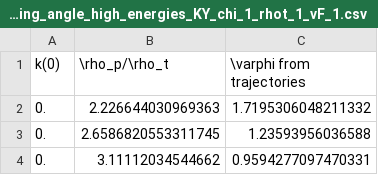
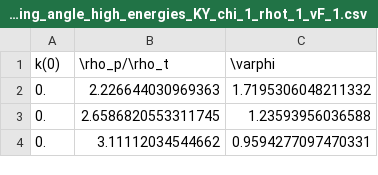
Before and after one commit to hallerinos/black_hole_mirages, a CSV file: codes/lensing_angle_high_energies_KY_chi_1_rhot_1_vF_1.csv, drawn as a sheet; only a part is shown.

```diff
--- a/codes/lensing_angle_high_energies_KY_chi_1_rhot_1_vF_1.csv
+++ b/codes/lensing_angle_high_energies_KY_chi_1_rhot_1_vF_1.csv
@@ -1,2 +1,2 @@
-"k(0)","\rho_p/\rho_t","\varphi from trajectories"
+"k(0)","\rho_p/\rho_t","\varphi"
 0.,2.226644030969363,1.7195306048211332
```
Also changed, not shown: codes/lensing_angle_high_energies_diag_chi_1_rhot_1_vF_1.csv, 8 other files.
